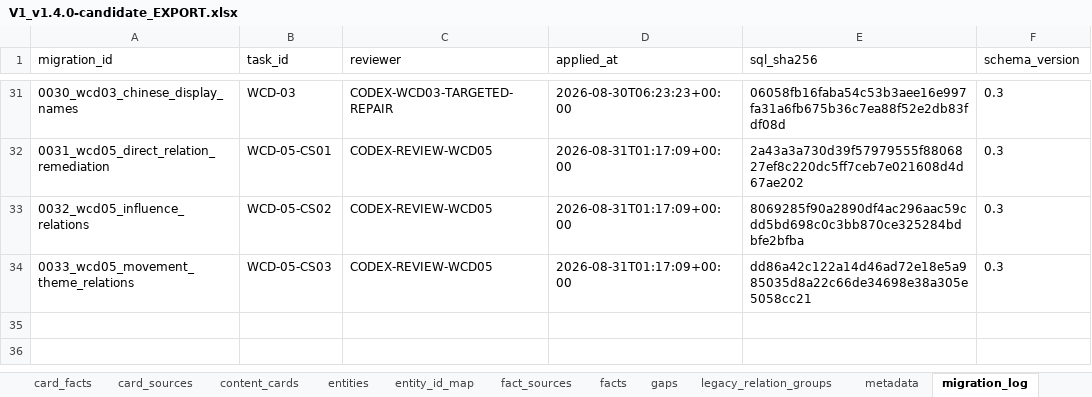
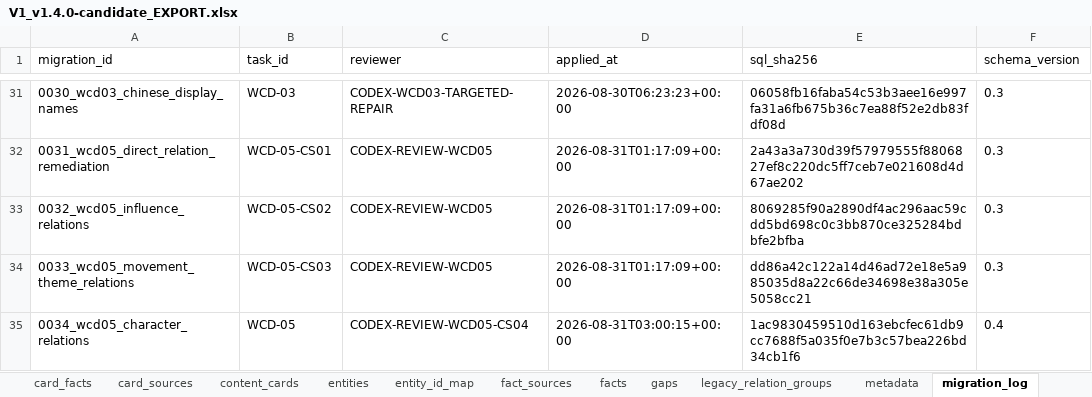
Before and after one commit to Yillan-lamb/latin-american-literature-map, an Excel workbook: data/exports/v1.4.0-candidate/V1_v1.4.0-candidate_EXPORT.xlsx, sheet migration_log, drawn as a sheet; only a part is shown, gaps mark what is left out; values as stored, in another font and other column widths than the file's, no borders; the diff names each change by its address in the sheet, - before the commit and + after, or states it on an @@ line.

Commit message:
feat(data): 完成 WCD-05 人物关系 Schema 收尾
按 USER 批准的 Option A 新增 APPEARS_IN character→work，完成 CS04 独立复核、0034 迁移、Schema 0.4、全量导出与 Web Research 投影。保留 Public Release 暂停，不执行 WCD-06/WCD-07。

```diff
--- a/data/exports/v1.4.0-candidate/V1_v1.4.0-candidate_EXPORT.xlsx (sheet migration_log)
+++ b/data/exports/v1.4.0-candidate/V1_v1.4.0-candidate_EXPORT.xlsx (sheet migration_log)
+row 35: 0034_wcd05_character_relations | WCD-05 | CODEX-REVIEW-WCD05-CS04 | 2026-08-31T03:00:15+00:00 | 1ac9830459510d163ebcfec61db9cc7688f5a035f0e7b3c57bea226bd34cb1f6 | 0.4
```
Also changed, not shown: sheet relationships, sheet relationship_evidence, sheet relationship_sources, sheet metadata, 29 other files.
